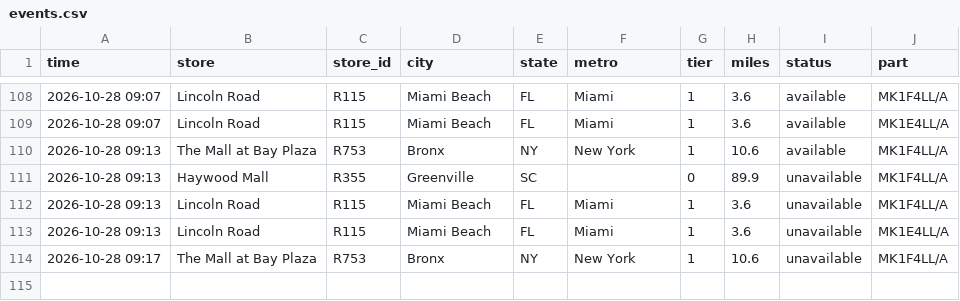
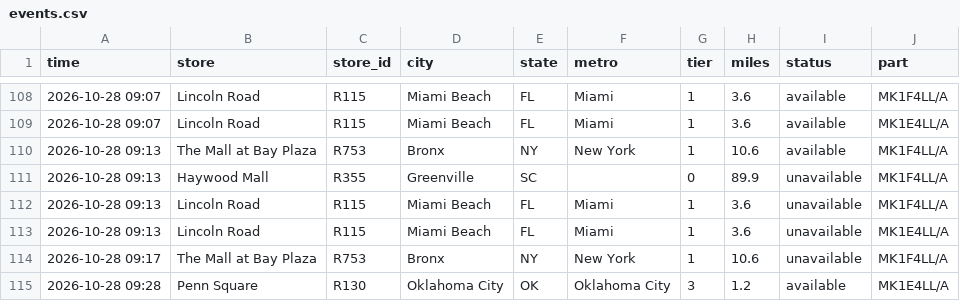
Before and after one commit to aryakvsathye/duo-tracker, a CSV file: national/events.csv, drawn as a sheet; only a part is shown, gaps mark what is left out; the diff names each change by its address in the sheet, - before the commit and + after, or states it on an @@ line.

Commit message:
Update national data

```diff
--- a/national/events.csv
+++ b/national/events.csv
+row 115: 2026-10-28 09:28 | Penn Square | R130 | Oklahoma City | OK | Oklahoma City | 3 | 1.2 | available | MK1E4LL/A
```
Also changed, not shown: 1 other file.
